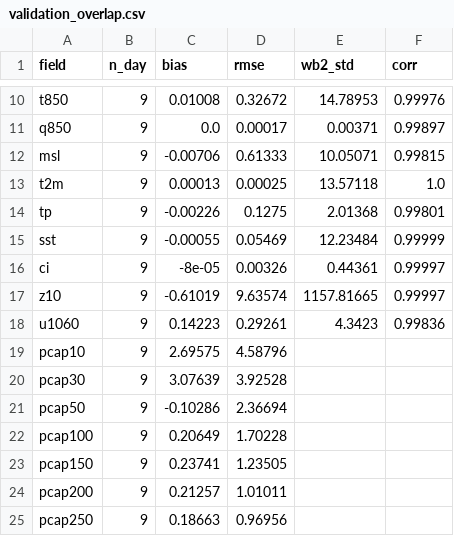
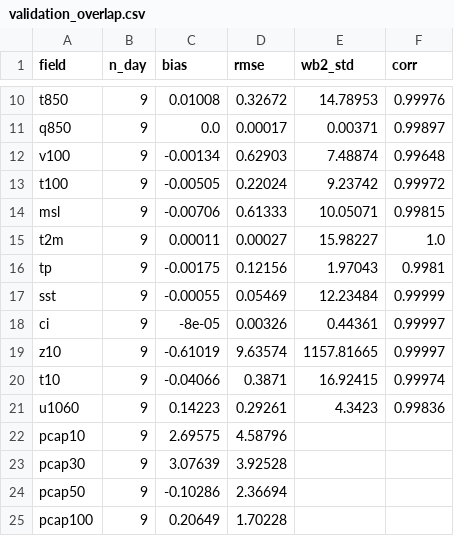
Before and after one commit to nalssi89/korea-climate-attribution, a CSV file: outputs/validation_overlap.csv, drawn as a sheet; only a part is shown, gaps mark what is left out; the shorter side is filled out with more unchanged rows.

```diff
--- a/outputs/validation_overlap.csv
+++ b/outputs/validation_overlap.csv
@@ -11,5 +11,7 @@ t850,9,0.01008,0.32672,14.78953,0.99976
 q850,9,0.0,0.00017,0.00371,0.99897
+v100,9,-0.00134,0.62903,7.48874,0.99648
+t100,9,-0.00505,0.22024,9.23742,0.99972
 msl,9,-0.00706,0.61333,10.05071,0.99815
-t2m,9,0.00013,0.00025,13.57118,1.0
-tp,9,-0.00226,0.1275,2.01368,0.99801
+t2m,9,0.00011,0.00027,15.98227,1.0
+tp,9,-0.00175,0.12156,1.97043,0.9981
 sst,9,-0.00055,0.05469,12.23484,0.99999
@@ -17,2 +19,3 @@ ci,9,-8e-05,0.00326,0.44361,0.99997
 z10,9,-0.61019,9.63574,1157.81665,0.99997
+t10,9,-0.04066,0.3871,16.92415,0.99974
 u1060,9,0.14223,0.29261,4.3423,0.99836
```
Also changed, not shown: outputs/composite_ssw.csv, outputs/oni_monthly.csv, 50 other files.
